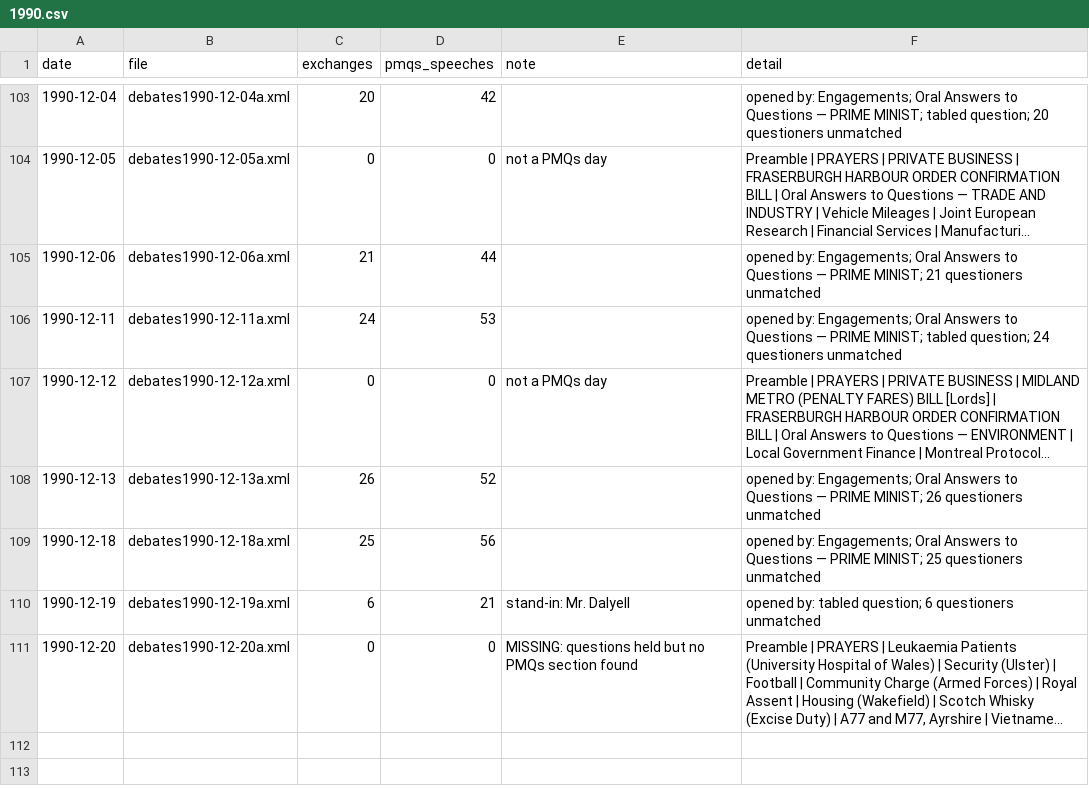
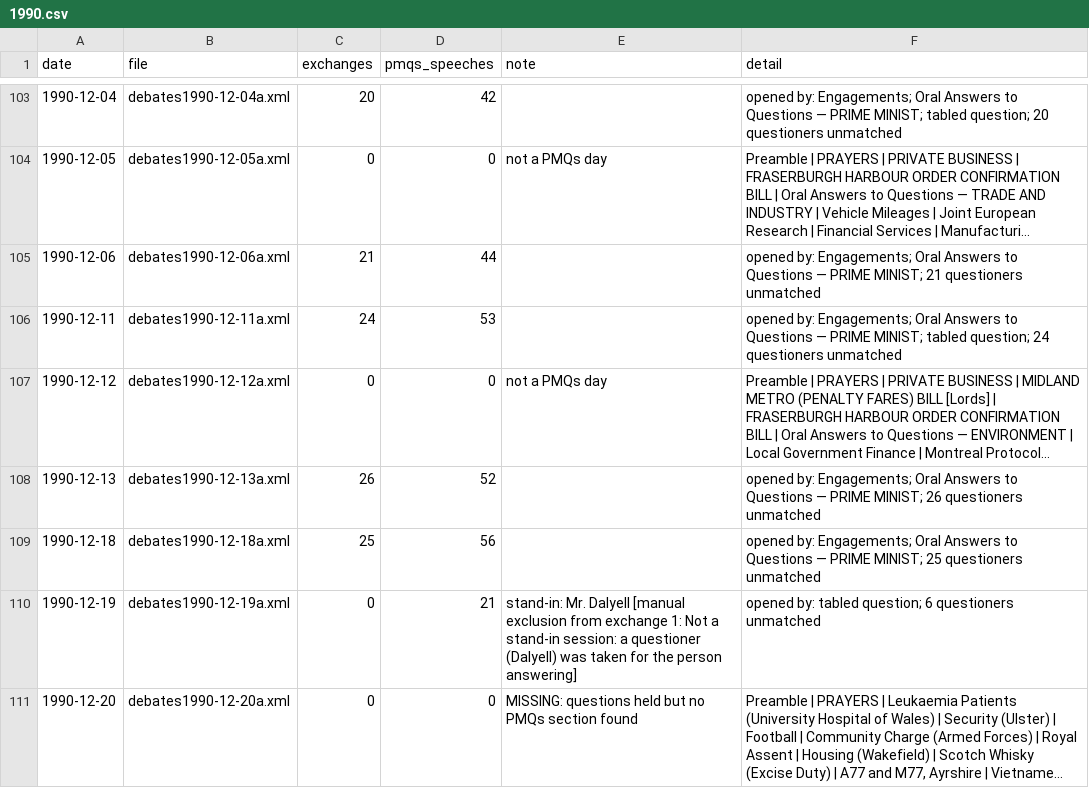
Before and after one commit to nickanstead/PMQs, a CSV file: data/diagnostics/1990.csv, drawn as a sheet; only a part is shown, gaps mark what is left out; long unchanged cells end in …; the diff names each change by its address in the sheet, - before the commit and + after, or states it on an @@ line.

```diff
--- a/data/diagnostics/1990.csv
+++ b/data/diagnostics/1990.csv
-C110 (exchanges): 6
+C110 (exchanges): 0
-E110 (note): …Mr. Dalyell
+E110 (note): …Mr. Dalyell [manual exclusion from exchange 1: Not a stand-in session: a questioner (Dalyell) was taken for the person answering]
```
Also changed, not shown: data/reference/ambiguous_names.csv, 2 other files.
